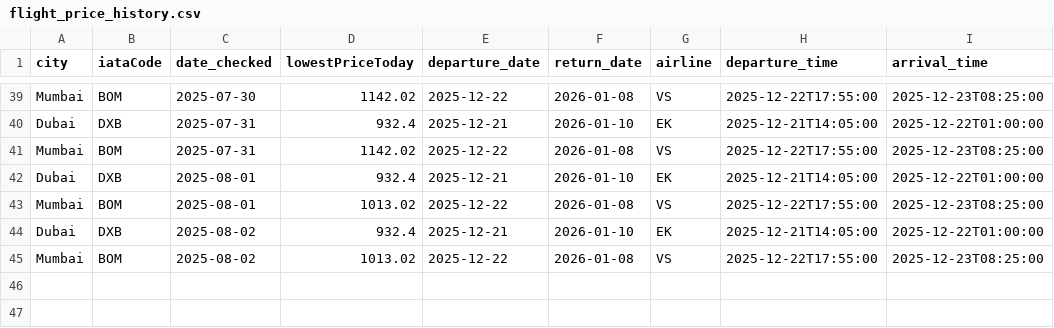
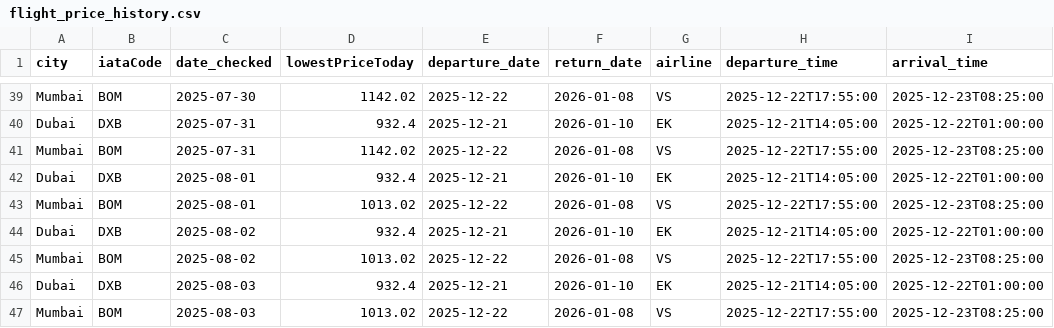
Before and after one commit to aseemTRANS/flight_tracker, a CSV file: flight_price_history.csv, drawn as a sheet; only a part is shown, gaps mark what is left out.

```diff
--- a/flight_price_history.csv
+++ b/flight_price_history.csv
@@ -45 +45,3 @@ Dubai,DXB,2025-08-02,932.4,2025-12-21,2026-01-10,EK,2025-12-21T14:05:00,2025-12-
 Mumbai,BOM,2025-08-02,1013.02,2025-12-22,2026-01-08,VS,2025-12-22T17:55:00,2025-12-23T08:25:00
+Dubai,DXB,2025-08-03,932.4,2025-12-21,2026-01-10,EK,2025-12-21T14:05:00,2025-12-22T01:00:00
+Mumbai,BOM,2025-08-03,1013.02,2025-12-22,2026-01-08,VS,2025-12-22T17:55:00,2025-12-23T08:25:00
```
